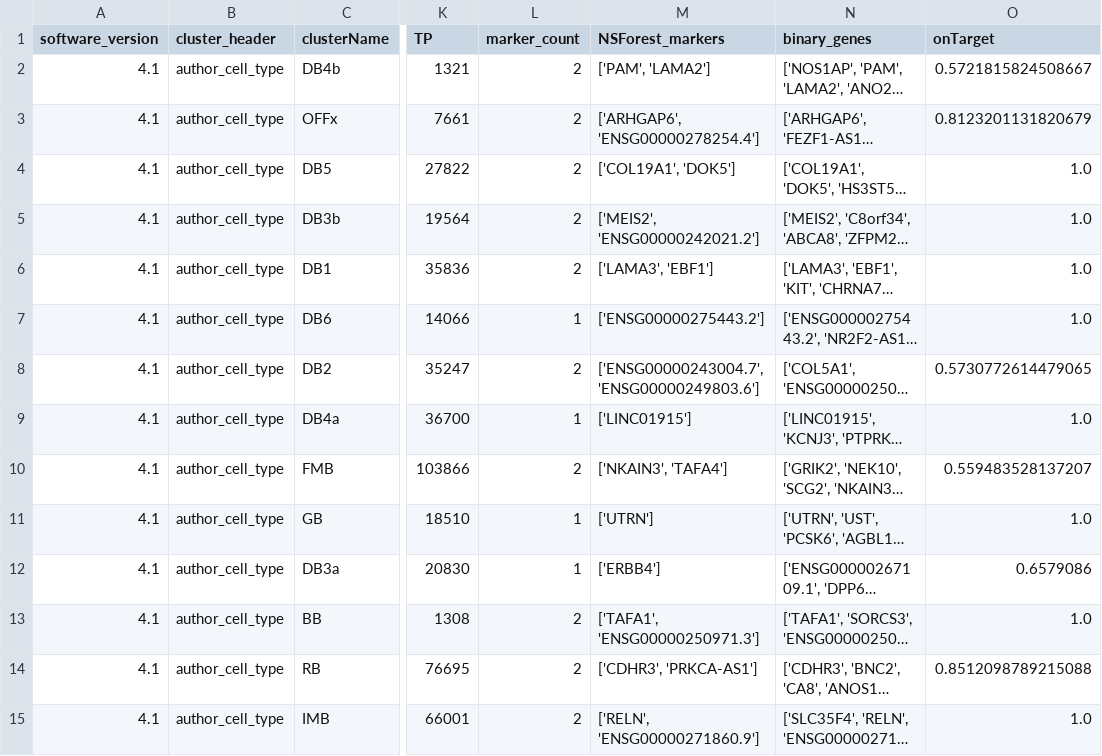
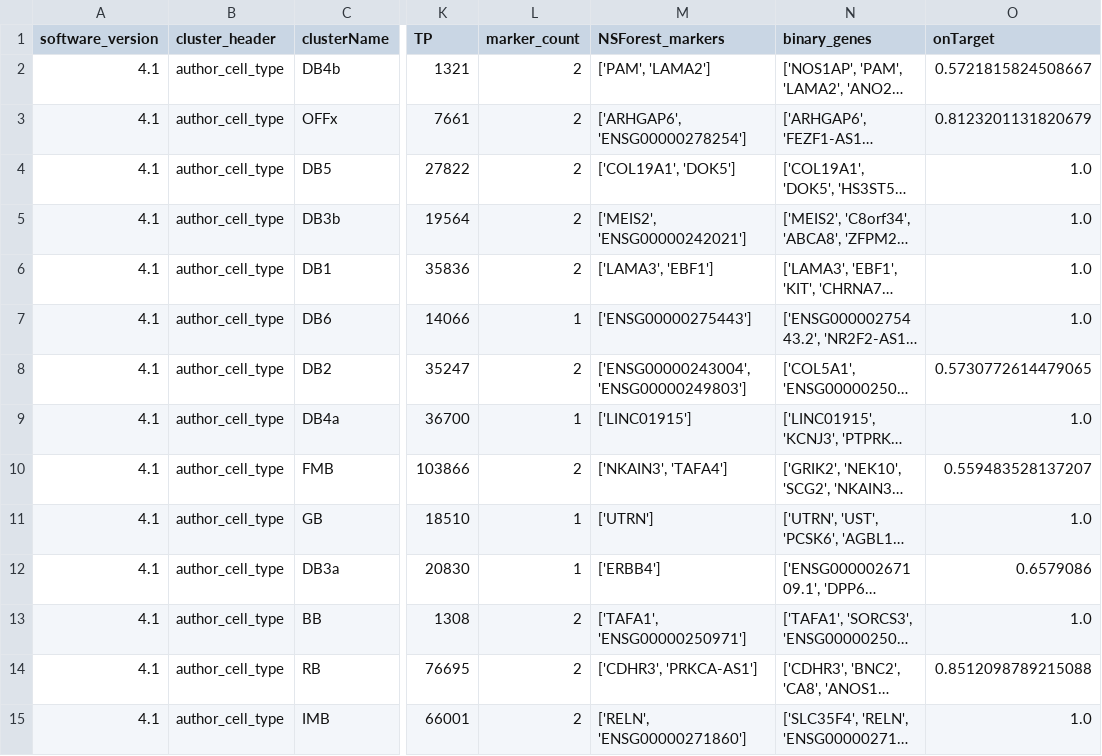
Before and after one commit to Cellular-Semantics/CellMark, a CSV file: src/markers/input/li_et_al_2023_snRNA_bipolar_cell_author_cell_type_markers.csv, drawn as a sheet; only a part is shown, gaps mark what is left out; long unchanged cells end in …; the diff names each change by its address in the sheet, - before the commit and + after, or states it on an @@ line.

Commit message:
Normalize retina NSForest marker IDs (drop version suffixes

```diff
--- a/src/markers/input/li_et_al_2023_snRNA_bipolar_cell_author_cell_type_markers.csv
+++ b/src/markers/input/li_et_al_2023_snRNA_bipolar_cell_author_cell_type_markers.csv
-M3 (NSForest_markers): ['ARHGAP6', 'ENSG00000278254.4']
+M3 (NSForest_markers): ['ARHGAP6', 'ENSG00000278254']
-M5 (NSForest_markers): ['MEIS2', 'ENSG00000242021.2']
+M5 (NSForest_markers): ['MEIS2', 'ENSG00000242021']
-M7 (NSForest_markers): ['ENSG00000275443.2']
+M7 (NSForest_markers): ['ENSG00000275443']
-M8 (NSForest_markers): ['ENSG00000243004.7', 'ENSG00000249803.6']
+M8 (NSForest_markers): ['ENSG00000243004', 'ENSG00000249803']
-M13 (NSForest_markers): ['TAFA1', 'ENSG00000250971.3']
+M13 (NSForest_markers): ['TAFA1', 'ENSG00000250971']
-M15 (NSForest_markers): ['RELN', 'ENSG00000271860.9']
+M15 (NSForest_markers): ['RELN', 'ENSG00000271860']
```
Also changed, not shown: src/markers/input/li_et_al_2023_scRNA_bipolar_cell_author_cell_type_markers.csv.
